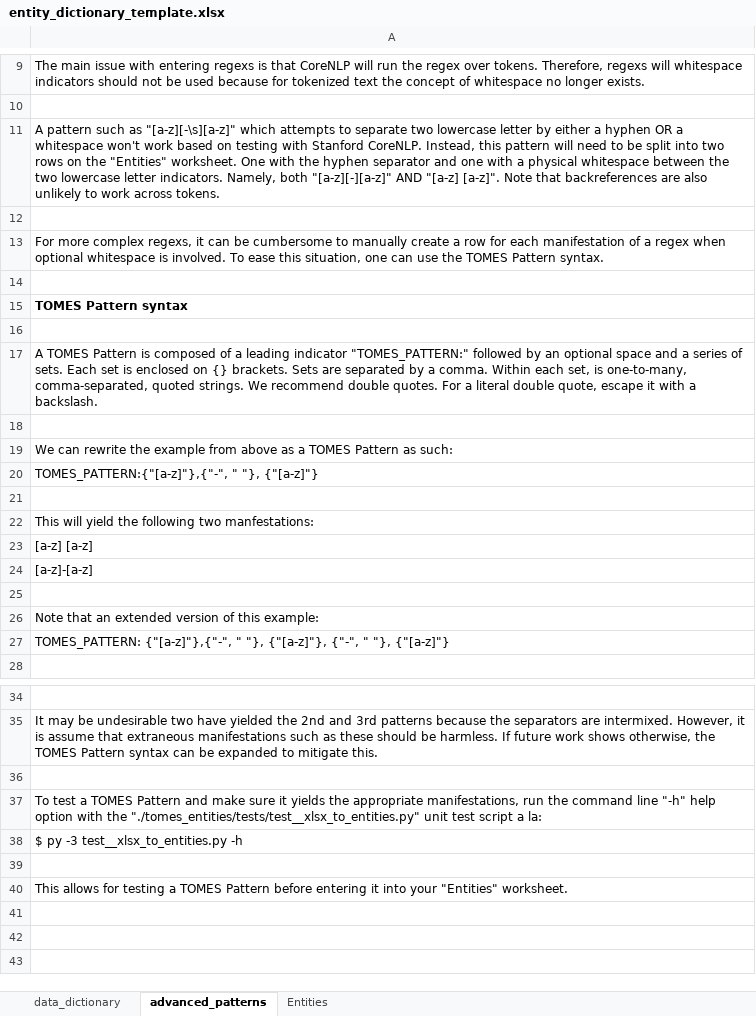
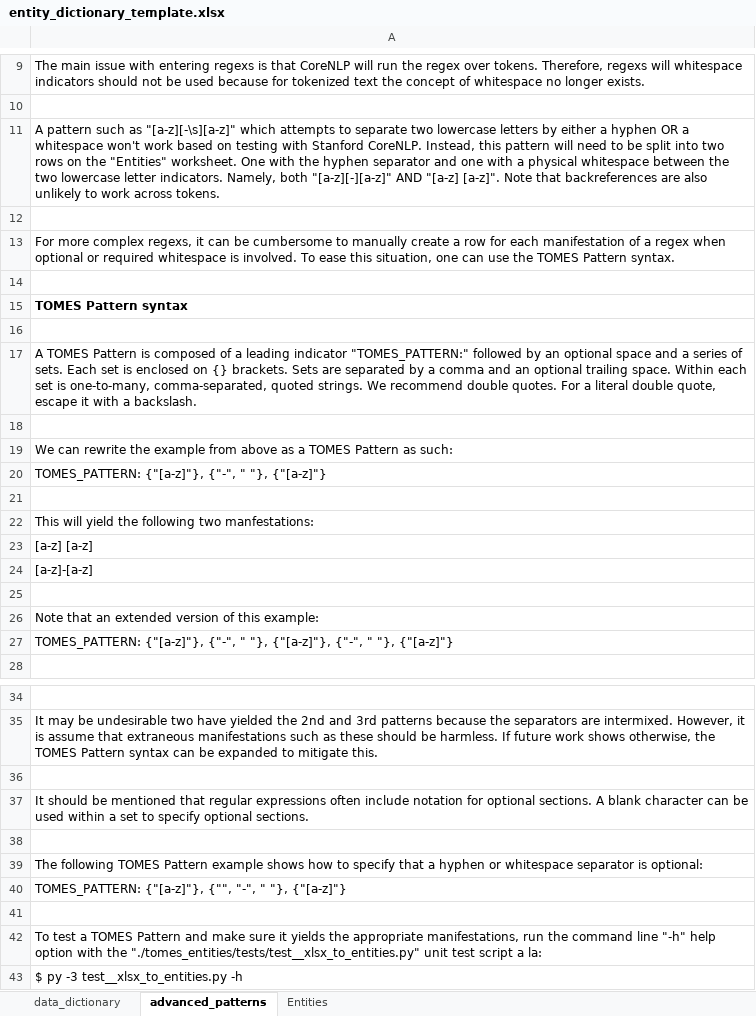
Before and after one commit to StateArchivesOfNorthCarolina/tomes-entities, an Excel workbook: dictionaries/entity_dictionary_template.xlsx, sheet advanced_patterns, drawn as a sheet; only a part is shown, gaps mark what is left out; the shorter side is filled out with more unchanged rows; values as stored, in another font and other column widths than the file's, no borders; the diff names each change by its address in the sheet, - before the commit and + after, or states it on an @@ line.

```diff
--- a/dictionaries/entity_dictionary_template.xlsx (sheet advanced_patterns)
+++ b/dictionaries/entity_dictionary_template.xlsx (sheet advanced_patterns)
-A11: …two lowercase letter by either…
+A11: …two lowercase letters by either…
-A13: …when optional whitespace is…
+A13: …when optional or required whitespace is…
-A17: …by a comma. Within each set, is one-to-many,…
+A17: …by a comma and an optional trailing space. Within each set is one-to-many,…
-A20: TOMES_PATTERN:{"[a-z]"},{"-", " "},…
+A20: TOMES_PATTERN: {"[a-z]"}, {"-", " "},…
-A27: TOMES_PATTERN: {"[a-z]"},{"-", " "},…
+A27: TOMES_PATTERN: {"[a-z]"}, {"-", " "},…
+row 36: (empty)
+row 37: It should be mentioned that regular expressions often include notation for optional sections. A blank character can be used within a set to specify optional sections.
+row 38: (empty)
+row 39: The following TOMES Pattern example shows how to specify that a hyphen or whitespace separator is optional:
+row 40: TOMES_PATTERN: {"[a-z]"}, {"", "-", " "}, {"[a-z]"}
```
Also changed, not shown: dictionaries/TOMES_Entity_Dictionary.xlsx, 1 other file.
